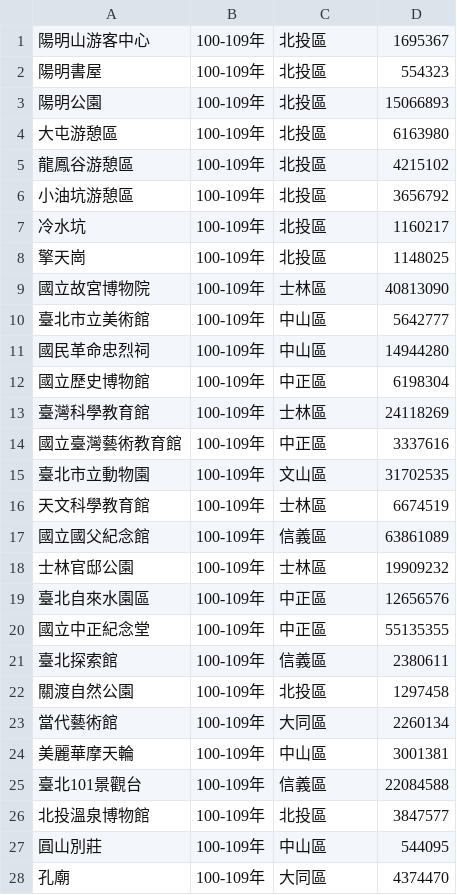
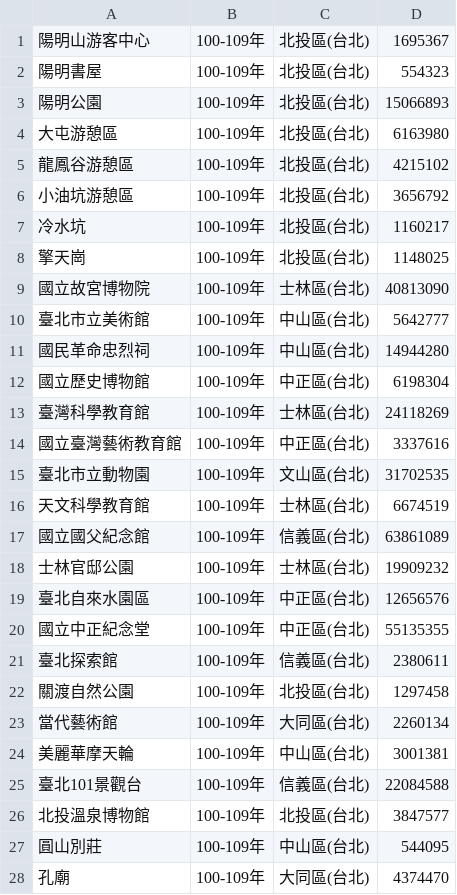
Before and after one commit to Lamgayin/lamgayin.github.io, a CSV file: lab02/data.csv, drawn as a sheet; only a part is shown; the diff covers the shown part only.

Commit message:
Update data.csv

```diff
--- a/lab02/data.csv
+++ b/lab02/data.csv
@@ -1,28 +1,28 @@
-陽明山游客中心,100-109年,北投區,1695367
-陽明書屋,100-109年,北投區,554323
-陽明公園,100-109年,北投區,15066893
-大屯游憩區,100-109年,北投區,6163980
-龍鳳谷游憩區,100-109年,北投區,4215102
-小油坑游憩區,100-109年,北投區,3656792
-冷水坑,100-109年,北投區,1160217
-擎天崗,100-109年,北投區,1148025
-國立故宮博物院,100-109年,士林區,40813090
-臺北市立美術館,100-109年,中山區,5642777
-國民革命忠烈祠,100-109年,中山區,14944280
-國立歷史博物館,100-109年,中正區,6198304
-臺灣科學教育館,100-109年,士林區,24118269
-國立臺灣藝術教育館,100-109年,中正區,3337616
-臺北市立動物園,100-109年,文山區,31702535
-天文科學教育館,100-109年,士林區,6674519
-國立國父紀念館,100-109年,信義區,63861089
-士林官邸公園,100-109年,士林區,19909232
-臺北自來水園區,100-109年,中正區,12656576
-國立中正紀念堂,100-109年,中正區,55135355
-臺北探索館,100-109年,信義區,2380611
-關渡自然公園,100-109年,北投區,1297458
-當代藝術館,100-109年,大同區,2260134
-美麗華摩天輪,100-109年,中山區,3001381
-臺北101景觀台,100-109年,信義區,22084588
-北投溫泉博物館,100-109年,北投區,3847577
-圓山別莊,100-109年,中山區,544095
-孔廟,100-109年,大同區,4374470
+陽明山游客中心,100-109年,北投區(台北),1695367
+陽明書屋,100-109年,北投區(台北),554323
+陽明公園,100-109年,北投區(台北),15066893
+大屯游憩區,100-109年,北投區(台北),6163980
+龍鳳谷游憩區,100-109年,北投區(台北),4215102
+小油坑游憩區,100-109年,北投區(台北),3656792
+冷水坑,100-109年,北投區(台北),1160217
+擎天崗,100-109年,北投區(台北),1148025
+國立故宮博物院,100-109年,士林區(台北),40813090
+臺北市立美術館,100-109年,中山區(台北),5642777
+國民革命忠烈祠,100-109年,中山區(台北),14944280
+國立歷史博物館,100-109年,中正區(台北),6198304
+臺灣科學教育館,100-109年,士林區(台北),24118269
+國立臺灣藝術教育館,100-109年,中正區(台北),3337616
+臺北市立動物園,100-109年,文山區(台北),31702535
+天文科學教育館,100-109年,士林區(台北),6674519
+國立國父紀念館,100-109年,信義區(台北),63861089
+士林官邸公園,100-109年,士林區(台北),19909232
+臺北自來水園區,100-109年,中正區(台北),12656576
+國立中正紀念堂,100-109年,中正區(台北),55135355
+臺北探索館,100-109年,信義區(台北),2380611
+關渡自然公園,100-109年,北投區(台北),1297458
+當代藝術館,100-109年,大同區(台北),2260134
+美麗華摩天輪,100-109年,中山區(台北),3001381
+臺北101景觀台,100-109年,信義區(台北),22084588
+北投溫泉博物館,100-109年,北投區(台北),3847577
+圓山別莊,100-109年,中山區(台北),544095
+孔廟,100-109年,大同區(台北),4374470
```
Also changed, not shown: 53 edited cells elsewhere in this file.
